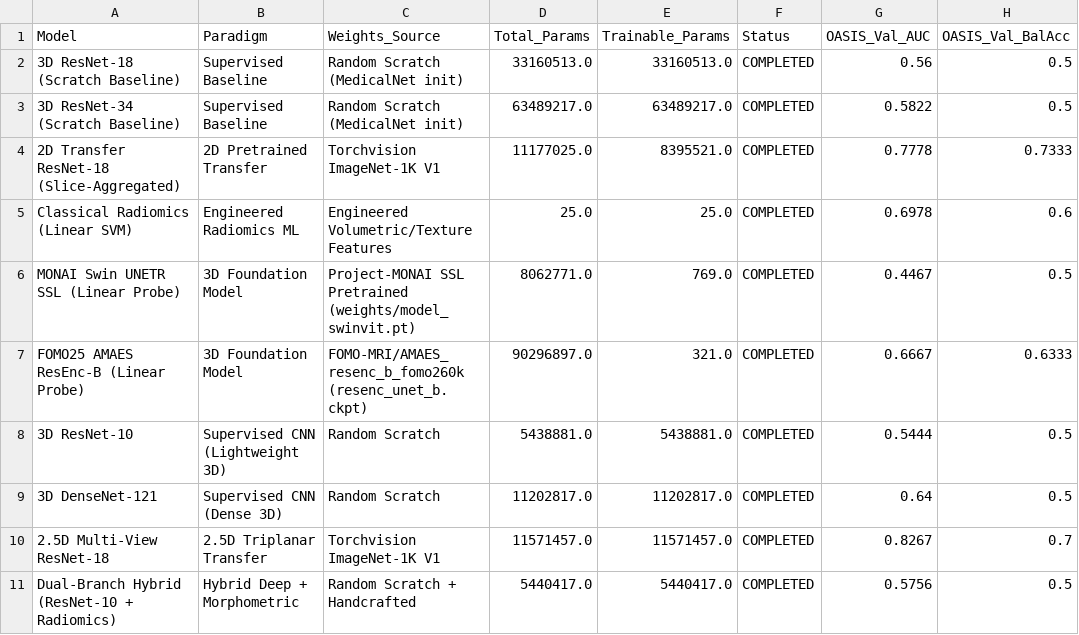
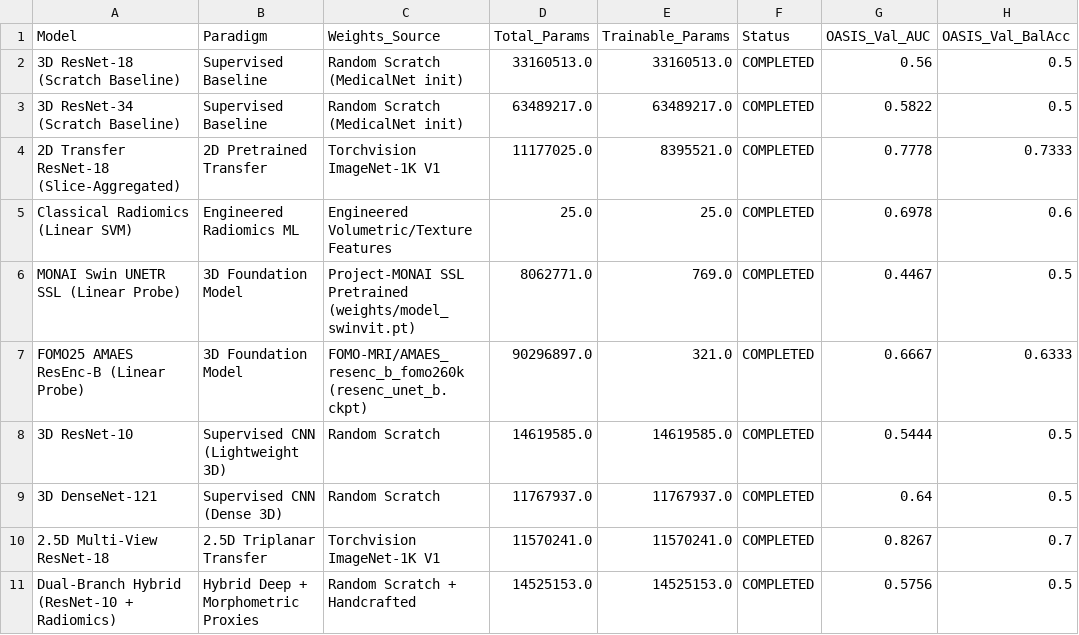
Before and after one commit to Bhavi123-hacker/brain-mri-foundation-benchmark, a CSV file: results/v2/tables/v2_master_model_comparison_table.csv, drawn as a sheet; only a part is shown; the diff names each change by its address in the sheet, - before the commit and + after, or states it on an @@ line.

```diff
--- a/results/v2/tables/v2_master_model_comparison_table.csv
+++ b/results/v2/tables/v2_master_model_comparison_table.csv
-D8 (Total_Params): 5438881.0
+D8 (Total_Params): 14619585.0
-E8 (Trainable_Params): 5438881.0
+E8 (Trainable_Params): 14619585.0
-D9 (Total_Params): 11202817.0
+D9 (Total_Params): 11767937.0
-E9 (Trainable_Params): 11202817.0
+E9 (Trainable_Params): 11767937.0
-D10 (Total_Params): 11571457.0
+D10 (Total_Params): 11570241.0
-E10 (Trainable_Params): 11571457.0
+E10 (Trainable_Params): 11570241.0
-B11 (Paradigm): Hybrid Deep + Morphometric
+B11 (Paradigm): Hybrid Deep + Morphometric Proxies
-D11 (Total_Params): 5440417.0
+D11 (Total_Params): 14525153.0
-E11 (Trainable_Params): 5440417.0
+E11 (Trainable_Params): 14525153.0
```
Also changed, not shown: results/v2/tables/v2_adni_external_predictions.csv, results/v2/tables/v2_oasis2_external_predictions.csv, 5 other files.
